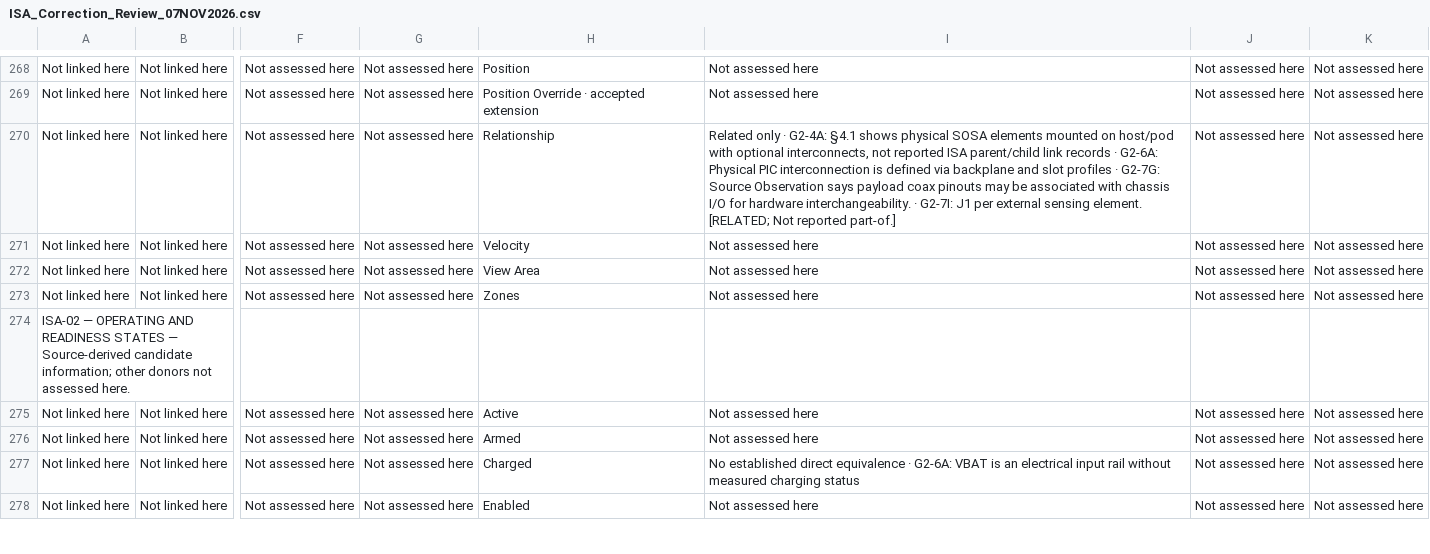
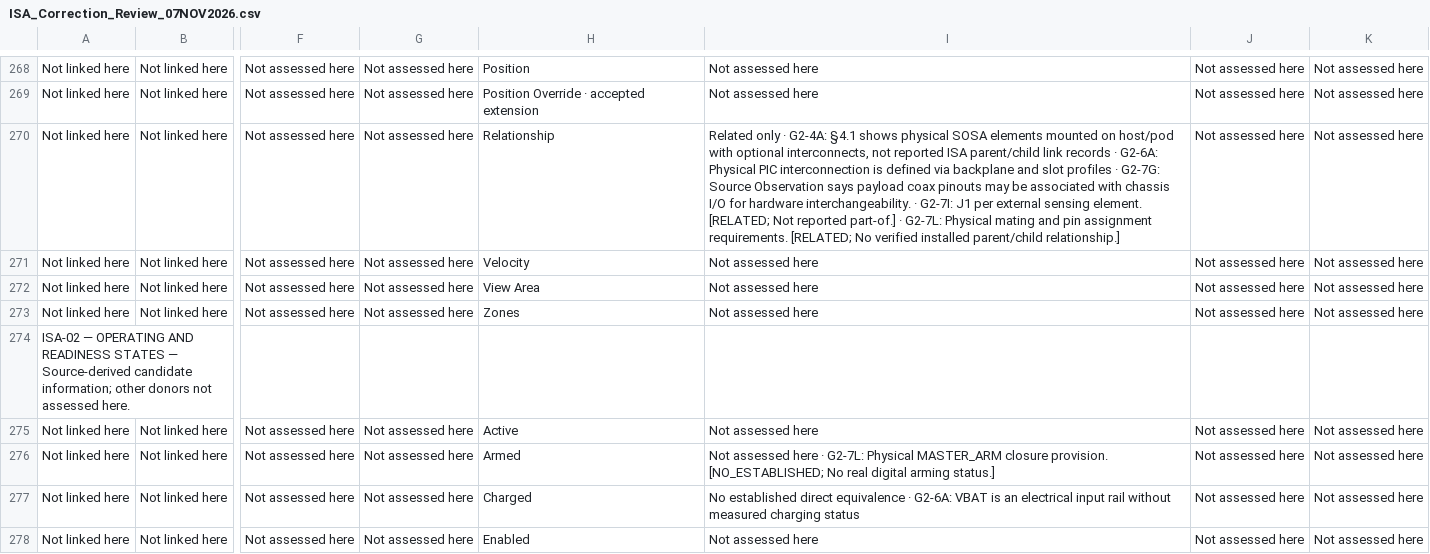
Before and after one commit to OS4CSAPI/glaux-client, a CSV file: Docs/Research/DIM_Profile_V2/Donor_DIM_Crosswalk/ISA_Correction_Review_07NOV2026.csv, drawn as a sheet; only a part is shown, gaps mark what is left out; the diff covers the shown part only; the diff names each change by its address in the sheet, - before the commit and + after, or states it on an @@ line.

```diff
--- a/Docs/Research/DIM_Profile_V2/Donor_DIM_Crosswalk/ISA_Correction_Review_07NOV2026.csv
+++ b/Docs/Research/DIM_Profile_V2/Donor_DIM_Crosswalk/ISA_Correction_Review_07NOV2026.csv
-I270: …reported part-of.]
+I270: …reported part-of.] · G2-7L: Physical mating and pin assignment requirements. [RELATED; No verified installed parent/child relationship.]
-I276: …assessed here
+I276: …assessed here · G2-7L: Physical MASTER_ARM closure provision. [NO_ESTABLISHED; No real digital arming status.]
```
Also changed, not shown: 22 edited cells elsewhere in this file, Docs/Research/DIM_Profile_V2/Donor_DIM_Crosswalk/Master_Donor_Concept_to_DIM_Crosswalk.csv, 4 other files.
